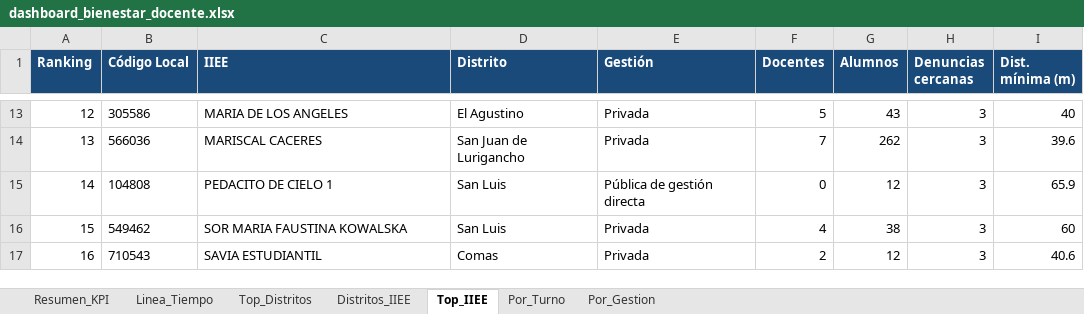
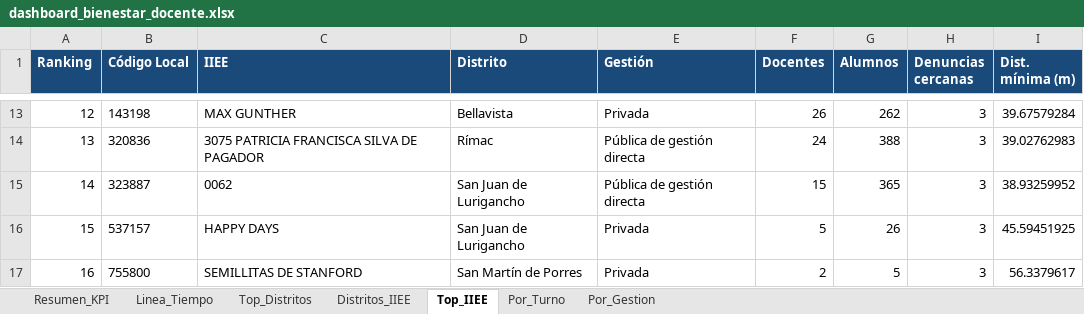
Before and after one commit to riegagabriel/blank-app-1, an Excel workbook: dashboard_bienestar_docente.xlsx, sheet Top_IIEE, drawn as a sheet; only a part is shown, gaps mark what is left out; values as stored, in another font and other column widths than the file's, no borders; the diff covers the shown part only; the diff names each change by its address in the sheet, - before the commit and + after, or states it on an @@ line.

```diff
--- a/dashboard_bienestar_docente.xlsx (sheet Top_IIEE)
+++ b/dashboard_bienestar_docente.xlsx (sheet Top_IIEE)
-B13 (Código Local): 305586
+B13 (Código Local): 143198
-C13 (IIEE): MARIA DE LOS ANGELES
+C13 (IIEE): MAX GUNTHER
-D13 (Distrito): El Agustino
+D13 (Distrito): Bellavista
-F13 (Docentes): 5
+F13 (Docentes): 26
-G13 (Alumnos): 43
+G13 (Alumnos): 262
-I13 (Dist. mínima (m)): 40
+I13 (Dist. mínima (m)): 39.67579284
-B14 (Código Local): 566036
+B14 (Código Local): 320836
-C14 (IIEE): MARISCAL CACERES
+C14 (IIEE): 3075 PATRICIA FRANCISCA SILVA DE PAGADOR
-D14 (Distrito): San Juan de Lurigancho
+D14 (Distrito): Rímac
-E14 (Gestión): Privada
+E14 (Gestión): Pública de gestión directa
-F14 (Docentes): 7
+F14 (Docentes): 24
-G14 (Alumnos): 262
+G14 (Alumnos): 388
-I14 (Dist. mínima (m)): 39.6
+I14 (Dist. mínima (m)): 39.02762983
-B15 (Código Local): 104808
+B15 (Código Local): 323887
-C15 (IIEE): PEDACITO DE CIELO 1
+C15 (IIEE): 0062
-D15:D16 (Distrito): San Luis
+D15:D16 (Distrito): San Juan de Lurigancho
-F15 (Docentes): 0
+F15 (Docentes): 15
-G15 (Alumnos): 12
+G15 (Alumnos): 365
-I15 (Dist. mínima (m)): 65.9
+I15 (Dist. mínima (m)): 38.93259952
-B16 (Código Local): 549462
+B16 (Código Local): 537157
-C16 (IIEE): SOR MARIA FAUSTINA KOWALSKA
+C16 (IIEE): HAPPY DAYS
-F16 (Docentes): 4
+F16 (Docentes): 5
-G16 (Alumnos): 38
+G16 (Alumnos): 26
-I16 (Dist. mínima (m)): 60
+I16 (Dist. mínima (m)): 45.59451925
-B17 (Código Local): 710543
+B17 (Código Local): 755800
-C17 (IIEE): SAVIA ESTUDIANTIL
+C17 (IIEE): SEMILLITAS DE STANFORD
-D17 (Distrito): Comas
+D17 (Distrito): San Martín de Porres
-G17 (Alumnos): 12
+G17 (Alumnos): 5
-I17 (Dist. mínima (m)): 40.6
+I17 (Dist. mínima (m)): 56.3379617
```
Also changed, not shown: 169 edited cells elsewhere in this sheet, 1 other file.
